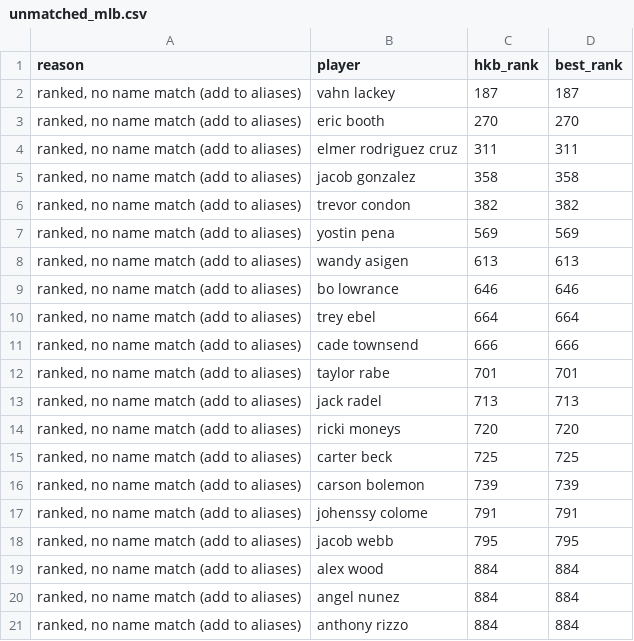
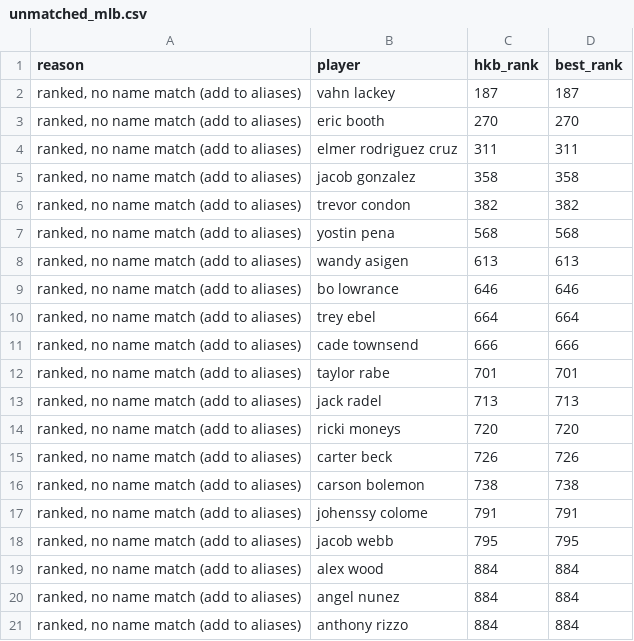
Before and after one commit to kyeill/dynasty, a CSV file: output/unmatched_mlb.csv, drawn as a sheet; only a part is shown.

```diff
--- a/output/unmatched_mlb.csv
+++ b/output/unmatched_mlb.csv
@@ -6,3 +6,3 @@
 "ranked, no name match (add to aliases)",trevor condon,382,382
-"ranked, no name match (add to aliases)",yostin pena,569,569
+"ranked, no name match (add to aliases)",yostin pena,568,568
 "ranked, no name match (add to aliases)",wandy asigen,613,613
@@ -14,4 +14,4 @@
 "ranked, no name match (add to aliases)",ricki moneys,720,720
-"ranked, no name match (add to aliases)",carter beck,725,725
-"ranked, no name match (add to aliases)",carson bolemon,739,739
+"ranked, no name match (add to aliases)",carter beck,726,726
+"ranked, no name match (add to aliases)",carson bolemon,738,738
 "ranked, no name match (add to aliases)",johenssy colome,791,791
```
Also changed, not shown: lastgood/mlb_hkb.csv, lastgood/nfl_current.csv, 15 other files.
